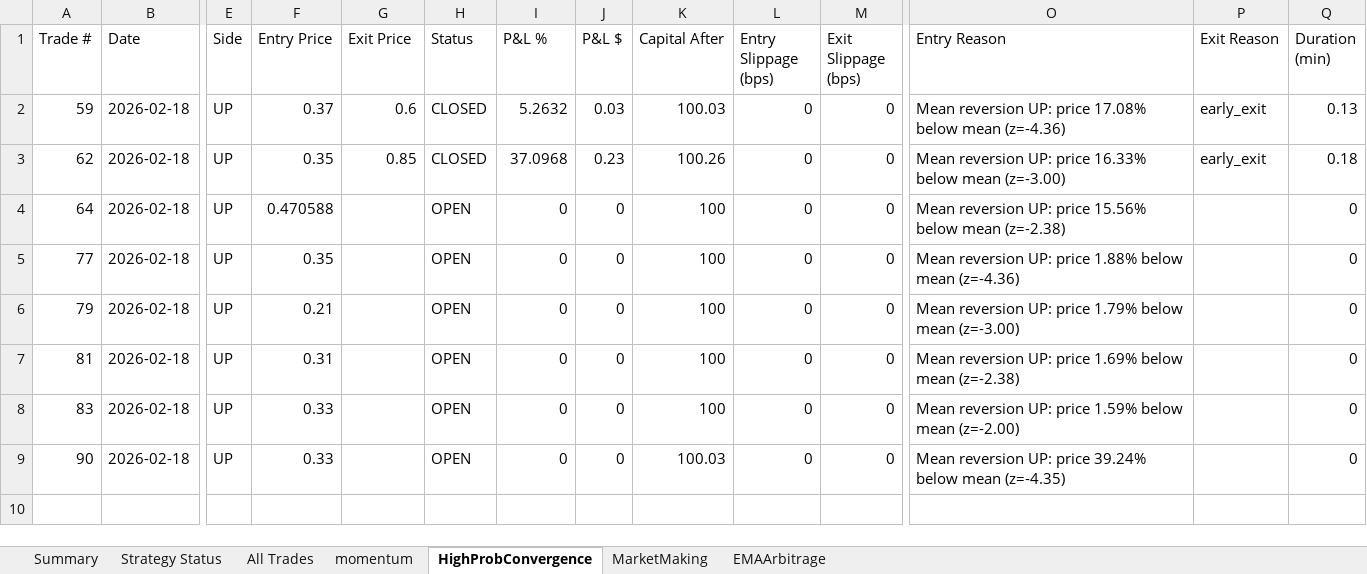
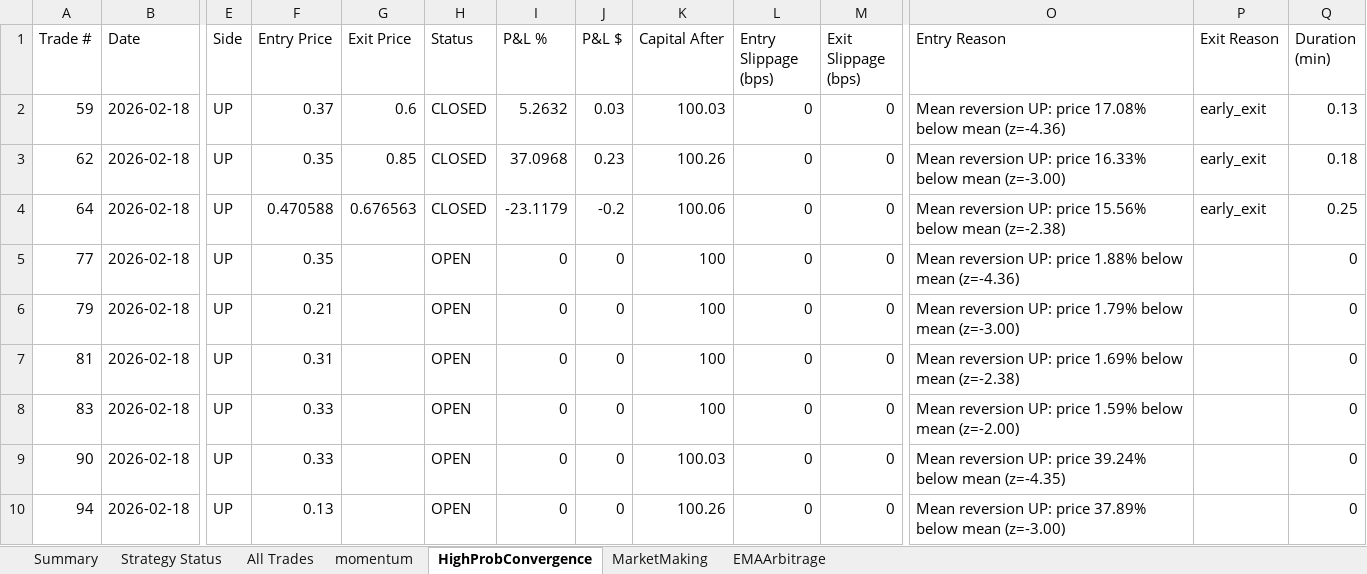
Before and after one commit to herbalclaw/polymarket-strategy-tester, an Excel workbook: live_trading_results.xlsx, sheet HighProbConvergence, drawn as a sheet; only a part is shown, gaps mark what is left out; values as stored, in another font and other column widths than the file's, no borders; rows hold the shown columns only; the diff names each change by its address in the sheet, - before the commit and + after, or states it on an @@ line.

Commit message:
Trade #36 closed at 2026-02-18 00:14:43 - unknown UNKNOWN +0.000%

```diff
--- a/live_trading_results.xlsx (sheet HighProbConvergence)
+++ b/live_trading_results.xlsx (sheet HighProbConvergence)
-G4 (Exit Price): (empty)
+G4 (Exit Price): 0.676563
-H4 (Status): OPEN
+H4 (Status): CLOSED
-I4 (P&L %): 0
+I4 (P&L %): -23.1179
-J4 (P&L $): 0
+J4 (P&L $): -0.2
-K4 (Capital After): 100
+K4 (Capital After): 100.06
-P4 (Exit Reason): (empty)
+P4 (Exit Reason): early_exit
-Q4 (Duration (min)): 0
+Q4 (Duration (min)): 0.25
+row 10: 94 | 2026-02-18 | UP | 0.13 |  | OPEN | 0 | 0 | 100.26 | 0 | 0 | Mean reversion UP: price 37.89% below mean (z=-3.00) |  | 0
```
Also changed, not shown: sheet All Trades, sheet EMAArbitrage, sheet momentum, sheet MarketMaking, sheet Summary, sheet Strategy Status.
